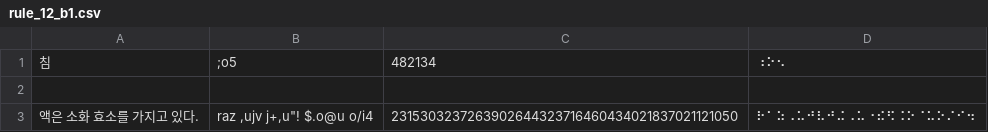
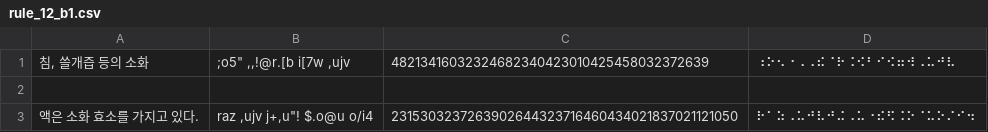
Before and after one commit to thelightway24/braillify, a CSV file: test_cases/rule_12_b1.csv, drawn as a sheet; removed rows and columns are numbered as before the commit, all else as after; the diff names each change by its address in the sheet, - before the commit and + after, or states it on an @@ line.

```diff
--- a/test_cases/rule_12_b1.csv
+++ b/test_cases/rule_12_b1.csv
-row 1: 침 | ;o5 | 482134 | ⠰⠕⠢
+row 1: 침, 쓸개즙 등의 소화 | ;o5" ,,!@r.[b i[7w ,ujv | 48213416032324682340423010425458032372639 | ⠰⠕⠢⠐⠠⠠⠮⠈⠗⠨⠪⠃⠊⠪⠶⠺⠠⠥⠚⠧
```
Also changed, not shown: test_cases/rule_10.csv, test_cases/rule_42.csv, 6 other files.
